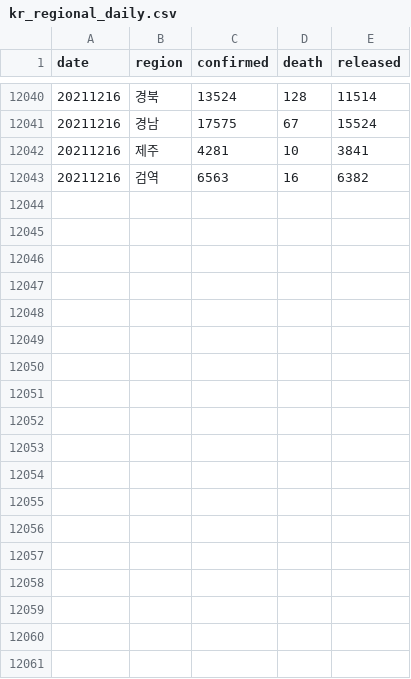
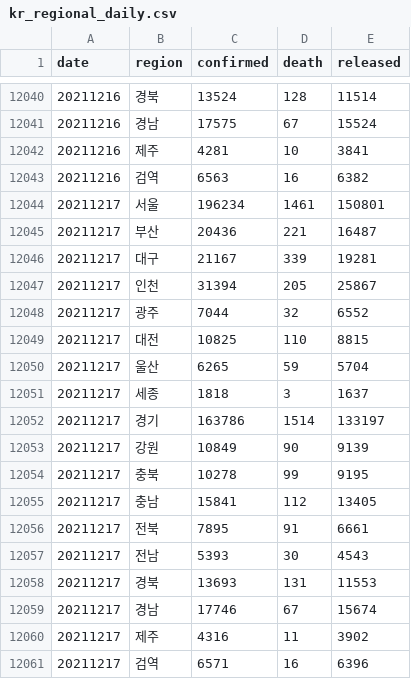
Before and after one commit to jooeungen/coronaboard_kr, a CSV file: kr_regional_daily.csv, drawn as a sheet; only a part is shown, gaps mark what is left out; the diff names each change by its address in the sheet, - before the commit and + after, or states it on an @@ line.

```diff
--- a/kr_regional_daily.csv
+++ b/kr_regional_daily.csv
+row 12044: 20211217 | 서울 | 196234 | 1461 | 150801
+row 12045: 20211217 | 부산 | 20436 | 221 | 16487
+row 12046: 20211217 | 대구 | 21167 | 339 | 19281
+row 12047: 20211217 | 인천 | 31394 | 205 | 25867
+row 12048: 20211217 | 광주 | 7044 | 32 | 6552
+row 12049: 20211217 | 대전 | 10825 | 110 | 8815
+row 12050: 20211217 | 울산 | 6265 | 59 | 5704
+row 12051: 20211217 | 세종 | 1818 | 3 | 1637
+row 12052: 20211217 | 경기 | 163786 | 1514 | 133197
+row 12053: 20211217 | 강원 | 10849 | 90 | 9139
+row 12054: 20211217 | 충북 | 10278 | 99 | 9195
+row 12055: 20211217 | 충남 | 15841 | 112 | 13405
+row 12056: 20211217 | 전북 | 7895 | 91 | 6661
+row 12057: 20211217 | 전남 | 5393 | 30 | 4543
+row 12058: 20211217 | 경북 | 13693 | 131 | 11553
+row 12059: 20211217 | 경남 | 17746 | 67 | 15674
+row 12060: 20211217 | 제주 | 4316 | 11 | 3902
+row 12061: 20211217 | 검역 | 6571 | 16 | 6396
```
Also changed, not shown: kr_daily.csv.
